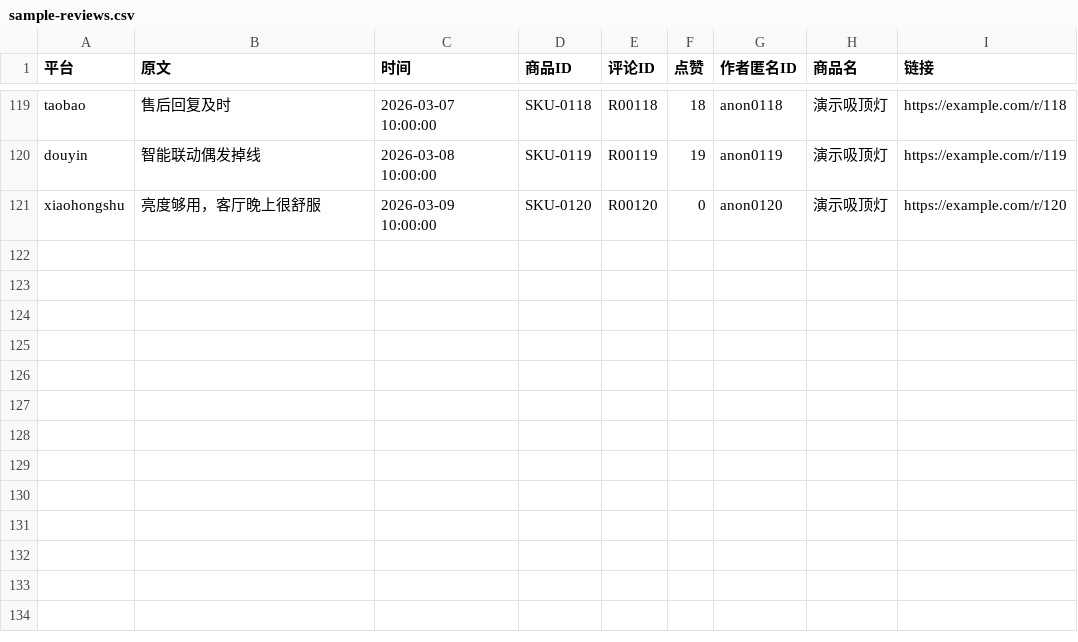
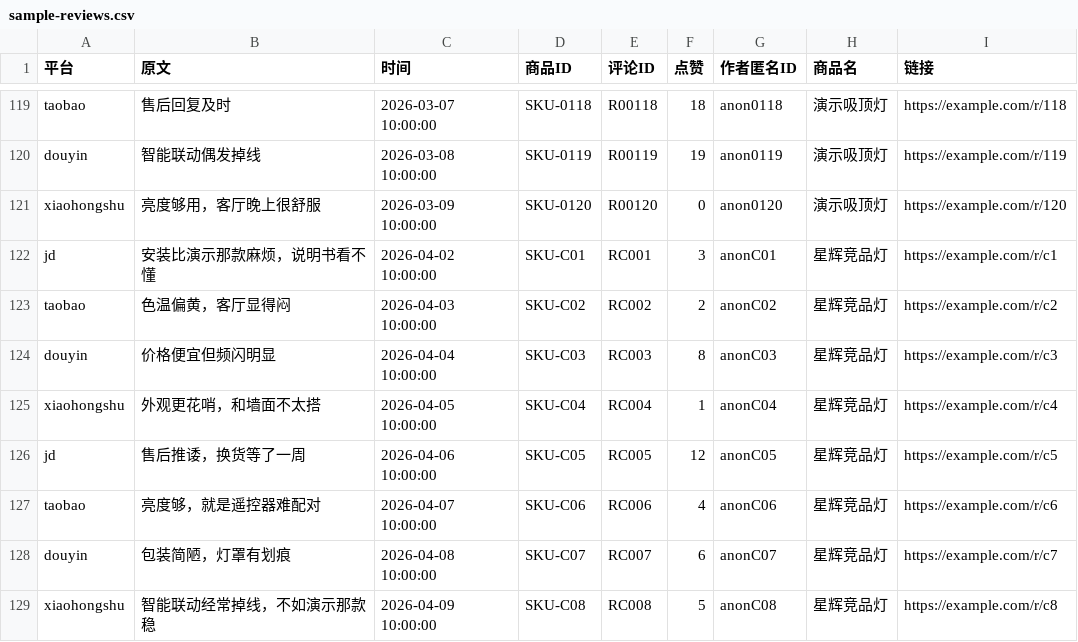
Before and after one commit to lkx960115/lumiinsight, a CSV file: apps/web/public/sample-reviews.csv, drawn as a sheet; only a part is shown, gaps mark what is left out; the diff names each change by its address in the sheet, - before the commit and + after, or states it on an @@ line.

```diff
--- a/apps/web/public/sample-reviews.csv
+++ b/apps/web/public/sample-reviews.csv
+row 122: jd | 安装比演示那款麻烦，说明书看不懂 | 2026-04-02 10:00:00 | SKU-C01 | RC001 | 3 | anonC01 | 星辉竞品灯 | https://example.com/r/c1
+row 123: taobao | 色温偏黄，客厅显得闷 | 2026-04-03 10:00:00 | SKU-C02 | RC002 | 2 | anonC02 | 星辉竞品灯 | https://example.com/r/c2
+row 124: douyin | 价格便宜但频闪明显 | 2026-04-04 10:00:00 | SKU-C03 | RC003 | 8 | anonC03 | 星辉竞品灯 | https://example.com/r/c3
+row 125: xiaohongshu | 外观更花哨，和墙面不太搭 | 2026-04-05 10:00:00 | SKU-C04 | RC004 | 1 | anonC04 | 星辉竞品灯 | https://example.com/r/c4
+row 126: jd | 售后推诿，换货等了一周 | 2026-04-06 10:00:00 | SKU-C05 | RC005 | 12 | anonC05 | 星辉竞品灯 | https://example.com/r/c5
+row 127: taobao | 亮度够，就是遥控器难配对 | 2026-04-07 10:00:00 | SKU-C06 | RC006 | 4 | anonC06 | 星辉竞品灯 | https://example.com/r/c6
+row 128: douyin | 包装简陋，灯罩有划痕 | 2026-04-08 10:00:00 | SKU-C07 | RC007 | 6 | anonC07 | 星辉竞品灯 | https://example.com/r/c7
+row 129: xiaohongshu | 智能联动经常掉线，不如演示那款稳 | 2026-04-09 10:00:00 | SKU-C08 | RC008 | 5 | anonC08 | 星辉竞品灯 | https://example.com/r/c8
```
Also changed, not shown: 9 other files.
